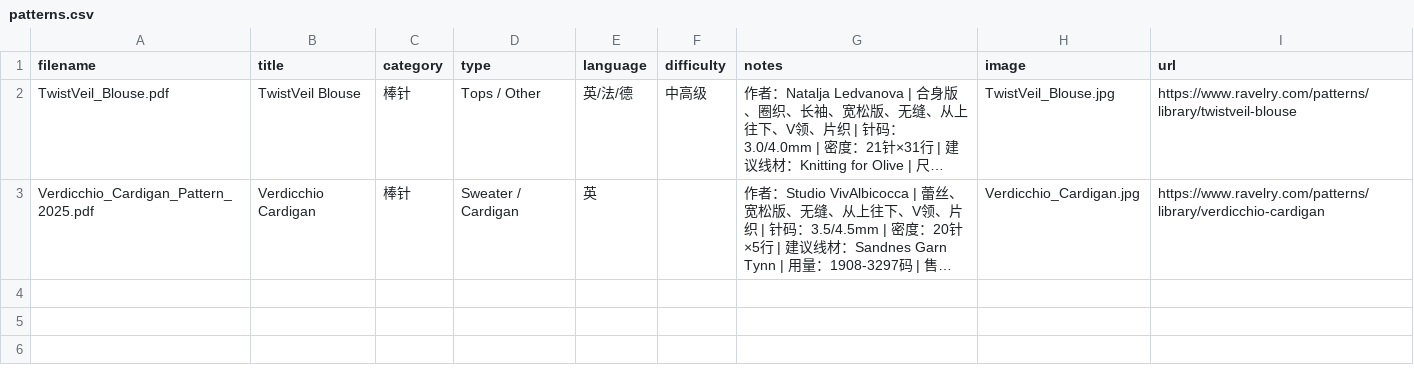
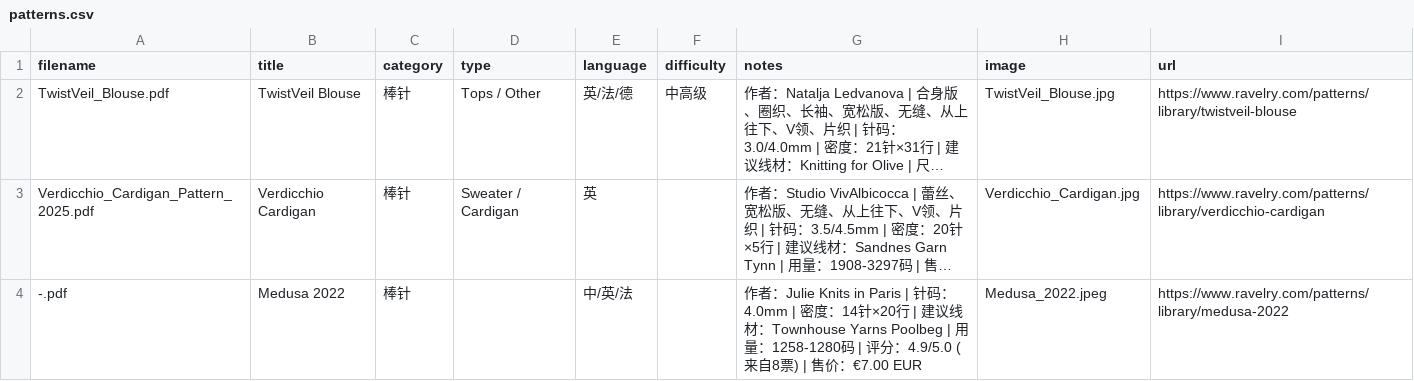
Before and after one commit to bluerock1005-cell/knitting-patterns, a CSV file: patterns.csv, drawn as a sheet; long unchanged cells end in …; the diff names each change by its address in the sheet, - before the commit and + after, or states it on an @@ line.

```diff
--- a/patterns.csv
+++ b/patterns.csv
+row 4: -.pdf | Medusa 2022 | 棒针 |  | 中/英/法 |  | 作者：Julie Knits in Paris | 针码：4.0mm | 密度：14针×20行 | 建议线材：Townhouse Yarns Poolbeg | 用量：1258-1280码 | 评分：4.9/5.0 (来自8票) | 售价：€7.00 EUR | Medusa_2022.jpeg | https://www.ravelry.com/patterns/library/medusa-2022
```
Also changed, not shown: 5 other files.
